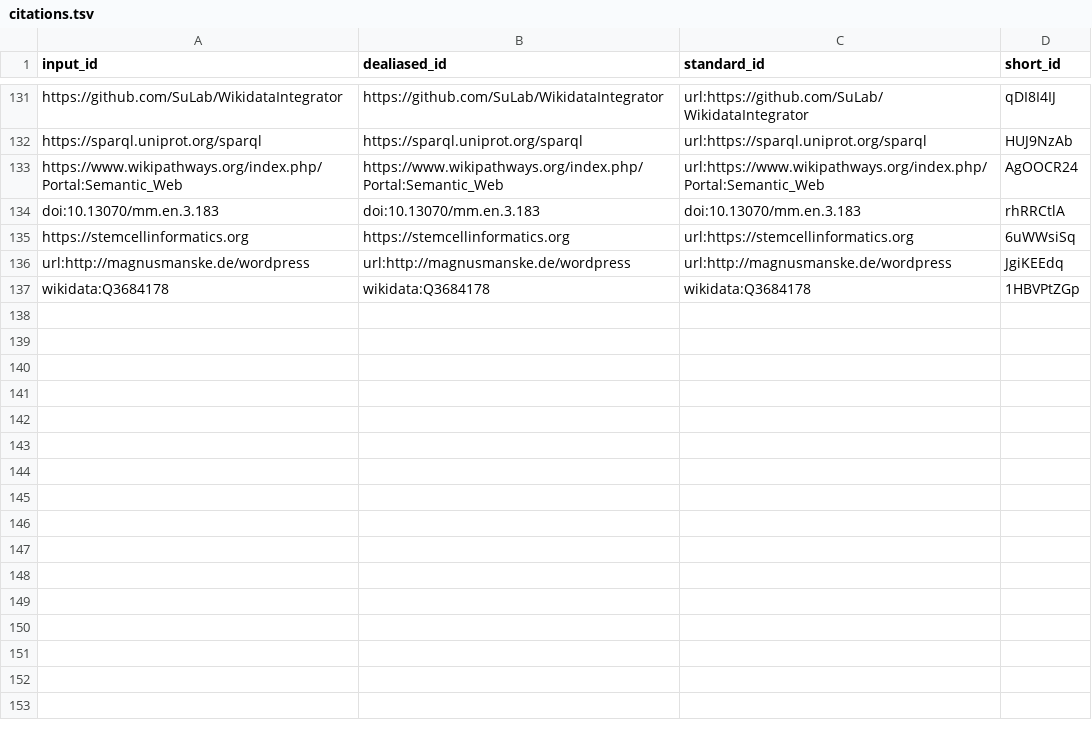
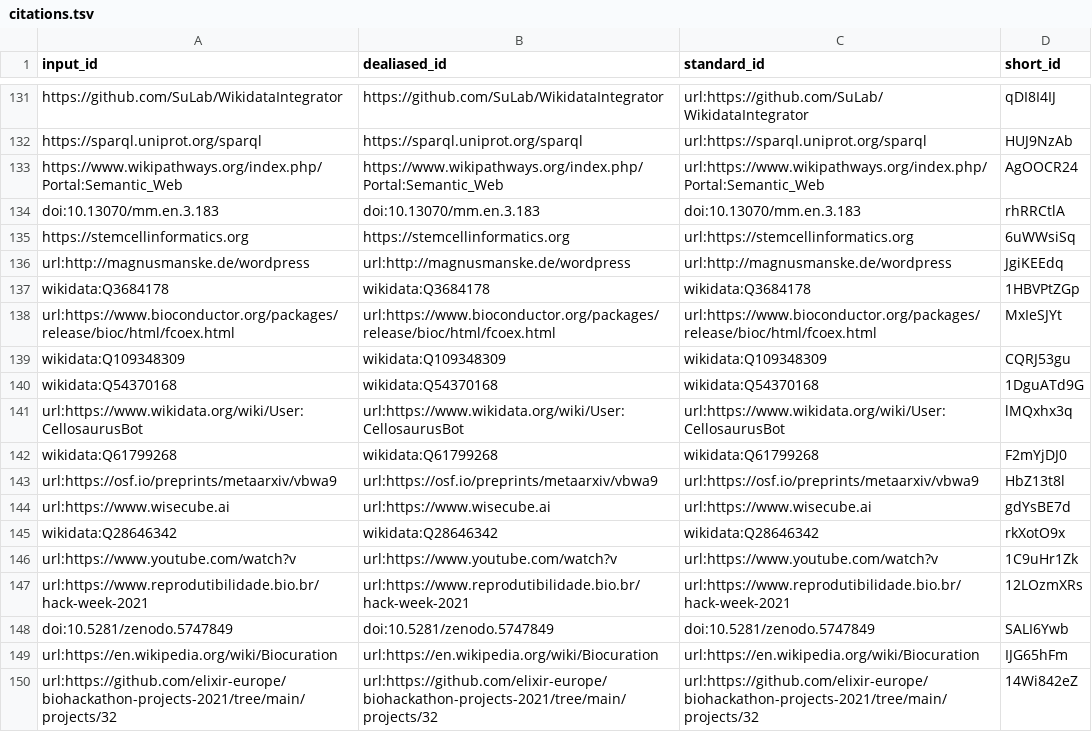
Before and after one commit to lubianat/quali_phd, a TSV file: citations.tsv, drawn as a sheet; only a part is shown, gaps mark what is left out.

Commit message:
Add ilustrative images for the session on Wikidata Bib [ci skip]
This build is based on
https://github.com/lubianat/quali_phd/commit/856180b09ff9ec0998a2a1d9e24bc3364473fbc9.

This commit was created by the following CI build and job:
https://github.com/lubianat/quali_phd/commit/856180b09ff9ec0998a2a1d9e24bc3364473fbc9/checks
https://github.com/lubianat/quali_phd/actions/runs/1546263356

```diff
--- a/citations.tsv
+++ b/citations.tsv
@@ -137 +137,14 @@ url:http://magnusmanske.de/wordpress	url:http://magnusmanske.de/wordpress	url:ht
 wikidata:Q3684178	wikidata:Q3684178	wikidata:Q3684178	1HBVPtZGp
+url:https://www.bioconductor.org/packages/release/bioc/html/fcoex.html	url:https://www.bioconductor.org/packages/release/bioc/html/fcoex.html	url:https://www.bioconductor.org/packages/release/bioc/html/fcoex.html	MxIeSJYt
+wikidata:Q109348309	wikidata:Q109348309	wikidata:Q109348309	CQRJ53gu
+wikidata:Q54370168	wikidata:Q54370168	wikidata:Q54370168	1DguATd9G
+url:https://www.wikidata.org/wiki/User:CellosaurusBot	url:https://www.wikidata.org/wiki/User:CellosaurusBot	url:https://www.wikidata.org/wiki/User:CellosaurusBot	lMQxhx3q
+wikidata:Q61799268	wikidata:Q61799268	wikidata:Q61799268	F2mYjDJ0
+url:https://osf.io/preprints/metaarxiv/vbwa9	url:https://osf.io/preprints/metaarxiv/vbwa9	url:https://osf.io/preprints/metaarxiv/vbwa9	HbZ13t8l
+url:https://www.wisecube.ai	url:https://www.wisecube.ai	url:https://www.wisecube.ai	gdYsBE7d
+wikidata:Q28646342	wikidata:Q28646342	wikidata:Q28646342	rkXotO9x
+url:https://www.youtube.com/watch?v	url:https://www.youtube.com/watch?v	url:https://www.youtube.com/watch?v	1C9uHr1Zk
+url:https://www.reprodutibilidade.bio.br/hack-week-2021	url:https://www.reprodutibilidade.bio.br/hack-week-2021	url:https://www.reprodutibilidade.bio.br/hack-week-2021	12LOzmXRs
+doi:10.5281/zenodo.5747849	doi:10.5281/zenodo.5747849	doi:10.5281/zenodo.5747849	SALI6Ywb
+url:https://en.wikipedia.org/wiki/Biocuration	url:https://en.wikipedia.org/wiki/Biocuration	url:https://en.wikipedia.org/wiki/Biocuration	IJG65hFm
+url:https://github.com/elixir-europe/biohackathon-projects-2021/tree/main/projects/32	url:https://github.com/elixir-europe/biohackathon-projects-2021/tree/main/projects/32	url:https://github.com/elixir-europe/biohackathon-projects-2021/tree/main/projects/32	14Wi842eZ
```
Also changed, not shown: 9 other files.
